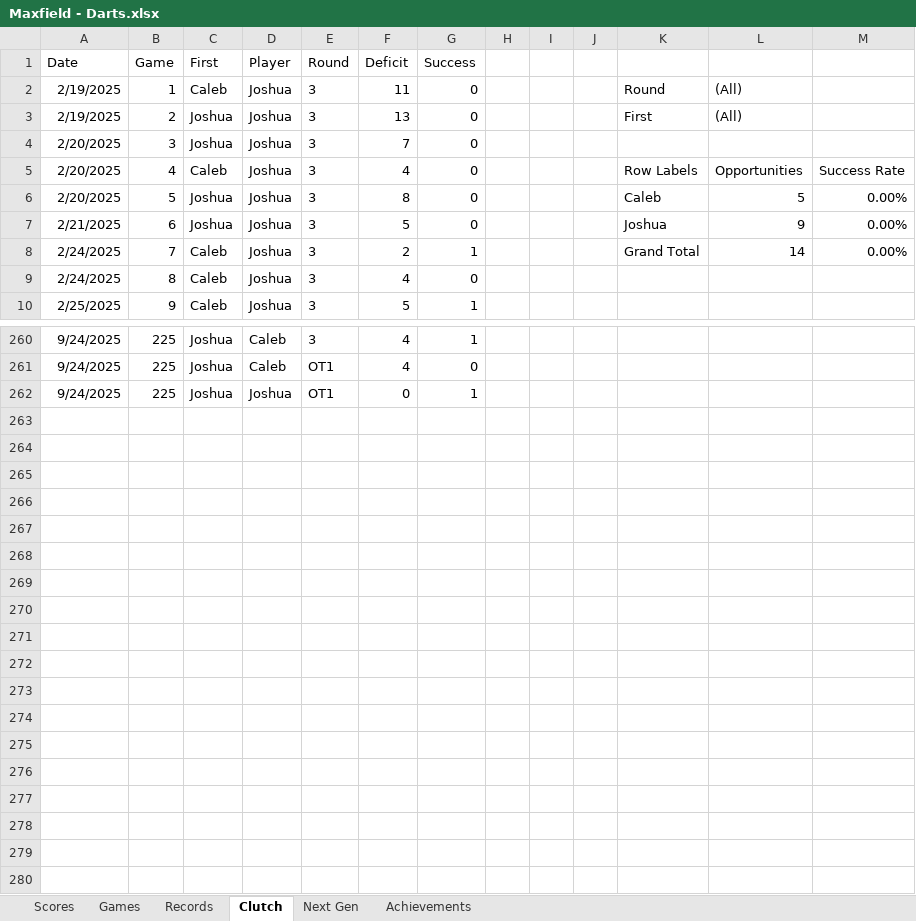
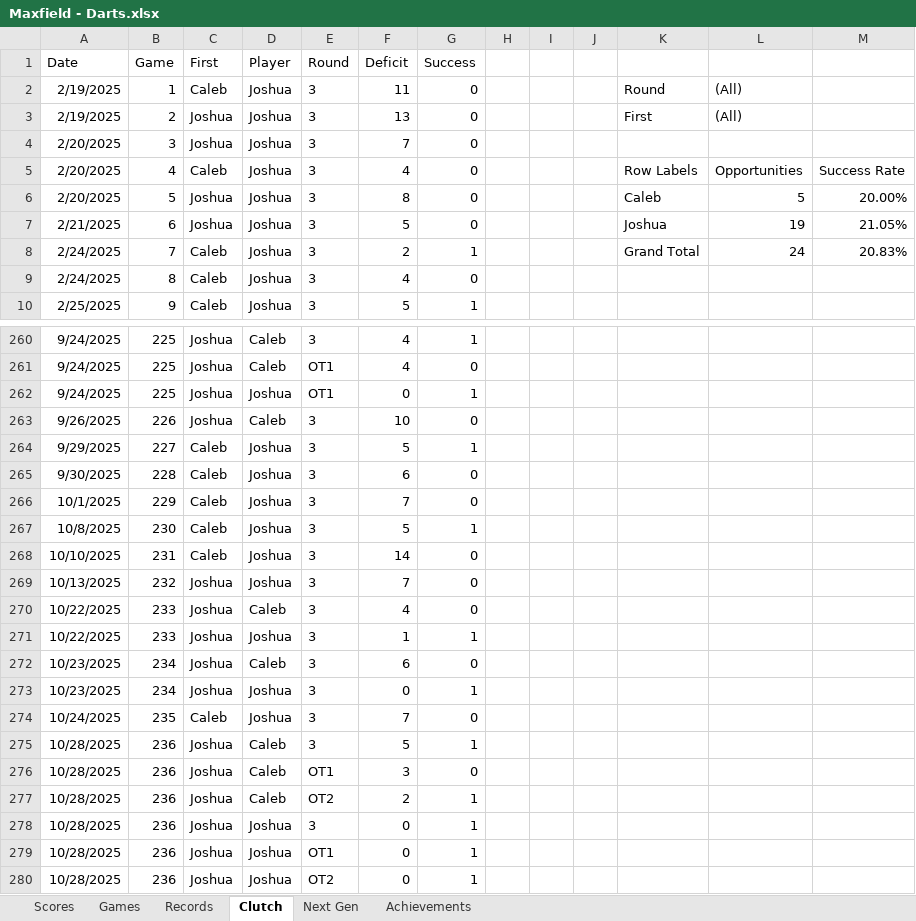
Before and after one commit to CalebSkinner1/DartsAnalysis, an Excel workbook: Maxfield - Darts.xlsx, sheet Clutch, drawn as a sheet; only a part is shown, gaps mark what is left out; values as stored, in another font and other column widths than the file's, no borders; charts and pictures and table styles not drawn; the diff names each change by its address in the sheet, - before the commit and + after, or states it on an @@ line.

```diff
--- a/Maxfield - Darts.xlsx (sheet Clutch)
+++ b/Maxfield - Darts.xlsx (sheet Clutch)
-M6: 0.00%
+M6: 20.00%
-L7: 9
+L7: 19
-M7: 0.00%
+M7: 21.05%
-L8: 14
+L8: 24
-M8: 0.00%
+M8: 20.83%
+row 263: 9/26/2025 | 226 | Joshua | Caleb | 3 | 10 | 0
+row 264: 9/29/2025 | 227 | Caleb | Joshua | 3 | 5 | 1
+row 265: 9/30/2025 | 228 | Caleb | Joshua | 3 | 6 | 0
+row 266: 10/1/2025 | 229 | Caleb | Joshua | 3 | 7 | 0
+row 267: 10/8/2025 | 230 | Caleb | Joshua | 3 | 5 | 1
+row 268: 10/10/2025 | 231 | Caleb | Joshua | 3 | 14 | 0
+row 269: 10/13/2025 | 232 | Joshua | Joshua | 3 | 7 | 0
+row 270: 10/22/2025 | 233 | Joshua | Caleb | 3 | 4 | 0
+row 271: 10/22/2025 | 233 | Joshua | Joshua | 3 | 1 | 1
+row 272: 10/23/2025 | 234 | Joshua | Caleb | 3 | 6 | 0
+row 273: 10/23/2025 | 234 | Joshua | Joshua | 3 | 0 | 1
+row 274: 10/24/2025 | 235 | Caleb | Joshua | 3 | 7 | 0
+row 275: 10/28/2025 | 236 | Joshua | Caleb | 3 | 5 | 1
+row 276: 10/28/2025 | 236 | Joshua | Caleb | OT1 | 3 | 0
+row 277: 10/28/2025 | 236 | Joshua | Caleb | OT2 | 2 | 1
+row 278: 10/28/2025 | 236 | Joshua | Joshua | 3 | 0 | 1
+row 279: 10/28/2025 | 236 | Joshua | Joshua | OT1 | 0 | 1
+row 280: 10/28/2025 | 236 | Joshua | Joshua | OT2 | 0 | 1
```
Also changed, not shown: sheet Games, sheet Scores, sheet Next Gen, hidden cells.
